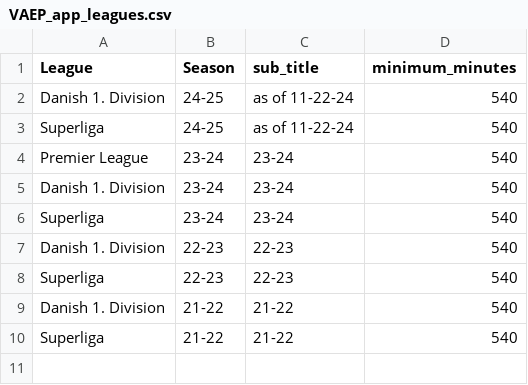
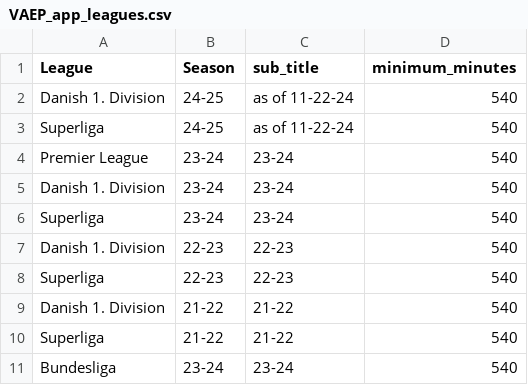
Before and after one commit to griffisben/misc-code, a CSV file: VAEP/VAEP_app_leagues.csv, drawn as a sheet.

```diff
--- a/VAEP/VAEP_app_leagues.csv
+++ b/VAEP/VAEP_app_leagues.csv
@@ -10 +10,2 @@ Danish 1. Division,21-22,21-22,540
 Superliga,21-22,21-22,540
+Bundesliga,23-24,23-24,540
```
Also changed, not shown: 1 other file.
